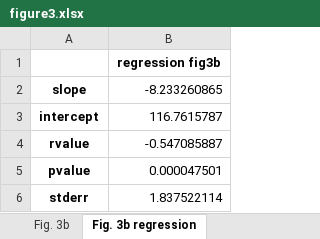
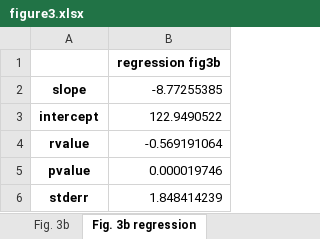
Before and after one commit to baptiste-an/The-richer-the-poorer, an Excel workbook: Figures/figure3.xlsx, sheet Fig. 3b regression, drawn as a sheet; values as stored, in another font and other column widths than the file's, no borders; the diff names each change by its address in the sheet, - before the commit and + after, or states it on an @@ line.

```diff
--- a/Figures/figure3.xlsx (sheet Fig. 3b regression)
+++ b/Figures/figure3.xlsx (sheet Fig. 3b regression)
-B2: -8.233260865
+B2: -8.77255385
-B3: 116.7615787
+B3: 122.9490522
-B4: -0.547085887
+B4: -0.569191064
-B5: 0.000047501
+B5: 0.000019746
-B6: 1.837522114
+B6: 1.848414239
```
Also changed, not shown: sheet Fig. 3b, sheet Fig. 3a, sheet Fig. 3a regression, Figures/figure2.xlsx, Figures/figure4.xlsx, 20 other files.
